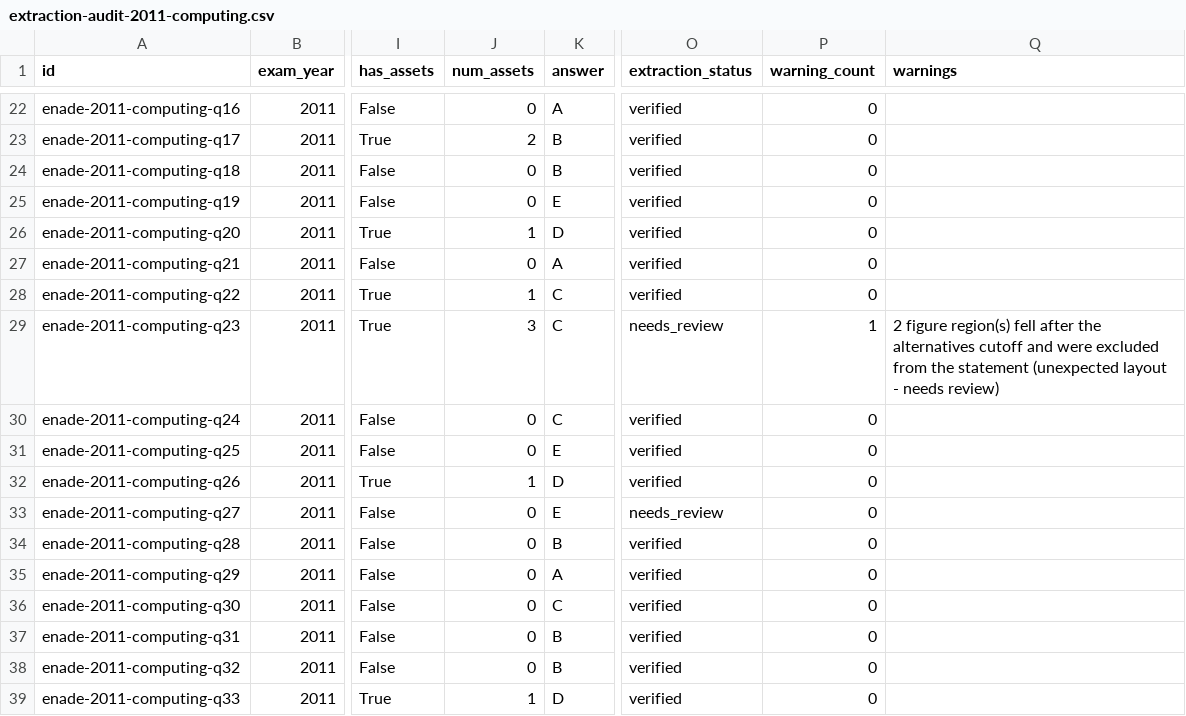
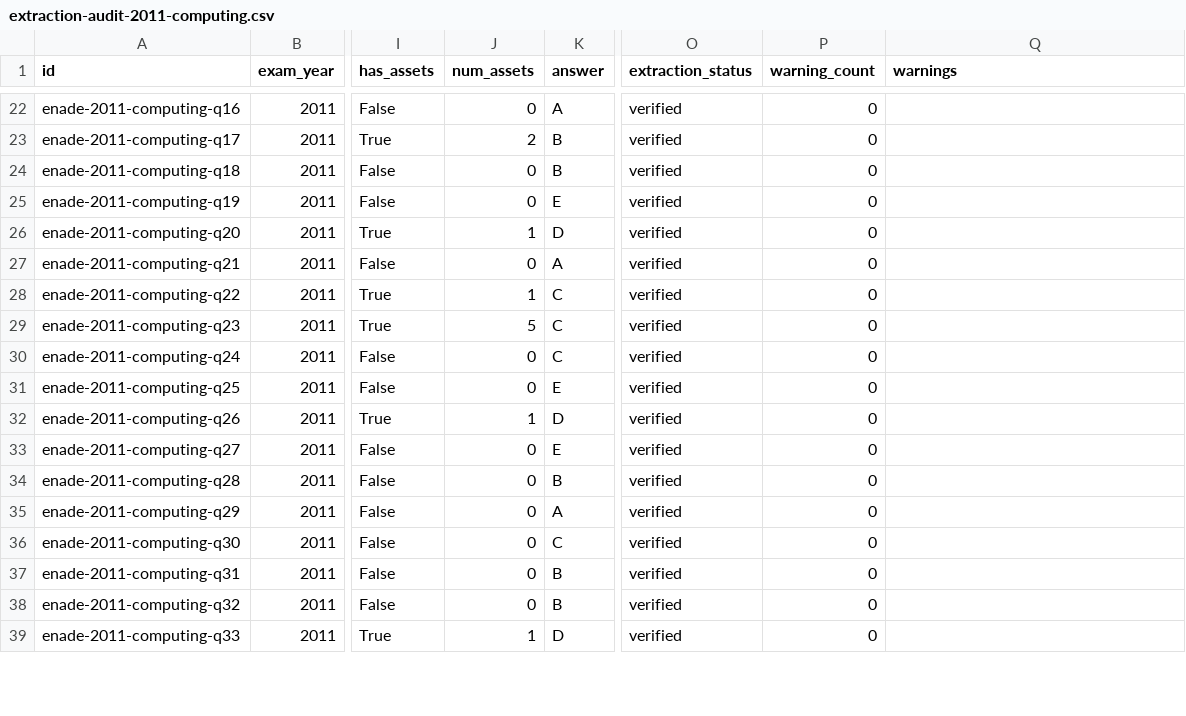
Before and after one commit to FilipePessoa30/PDF_TO_MD, a CSV file: data/manifests/extraction-audit-2011-computing.csv, drawn as a sheet; only a part is shown, gaps mark what is left out; the diff names each change by its address in the sheet, - before the commit and + after, or states it on an @@ line.

Commit message:
feat: introduce accepted_non_material_difference status in blocker ledger
- Added new blocker status "accepted_non_material_difference" to represent verified, documented gaps between ideal and actual states that do not block readiness.
- Updated BlockerLedger to include count and validation for the new status.
- Enhanced readiness assessment to recognize questions with accepted differences as non-structural blockers.
- Implemented content_blocks in Alternative model to support interleaved text and asset segments, allowing for inline formula images.
- Updated markdown parsing and rendering to handle new content_blocks structure.
- Added comprehensive tests for the new functionality, ensuring backward compatibility and correct behavior of the new features.

```diff
--- a/data/manifests/extraction-audit-2011-computing.csv
+++ b/data/manifests/extraction-audit-2011-computing.csv
-J29 (num_assets): 3
+J29 (num_assets): 5
-O29 (extraction_status): needs_review
+O29 (extraction_status): verified
-P29 (warning_count): 1
+P29 (warning_count): 0
-Q29 (warnings): 2 figure region(s) fell after the alternatives cutoff and were excluded from the statement (unexpected layout - needs review)
+Q29 (warnings): (empty)
-O33 (extraction_status): needs_review
+O33 (extraction_status): verified
```
Also changed, not shown: 21 other files.
